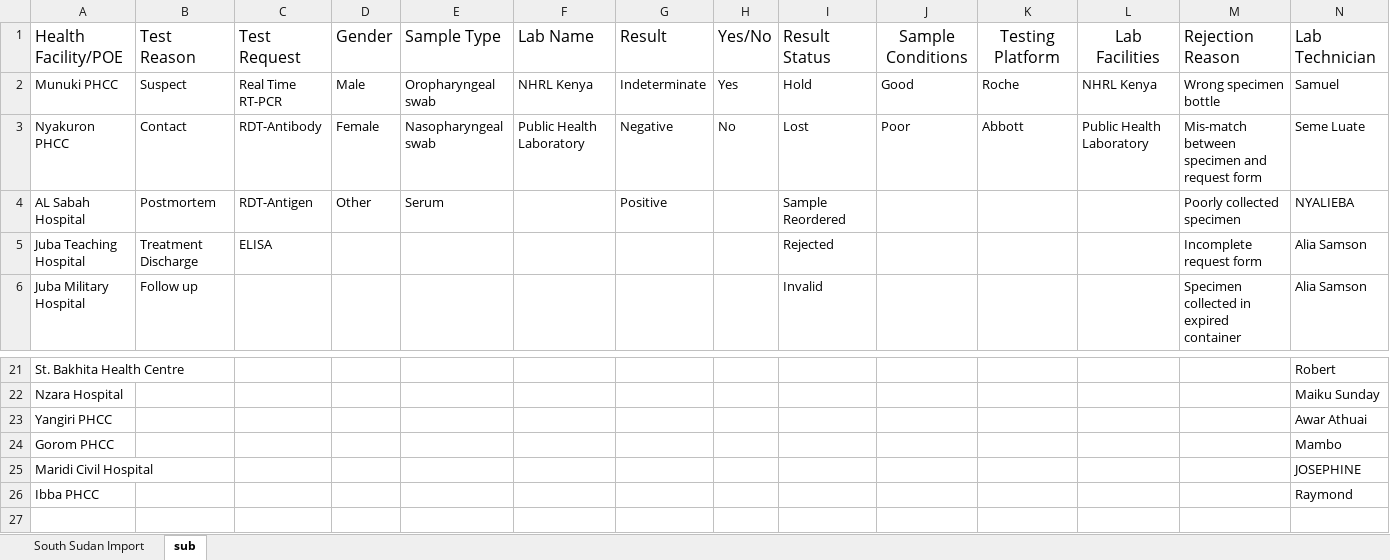
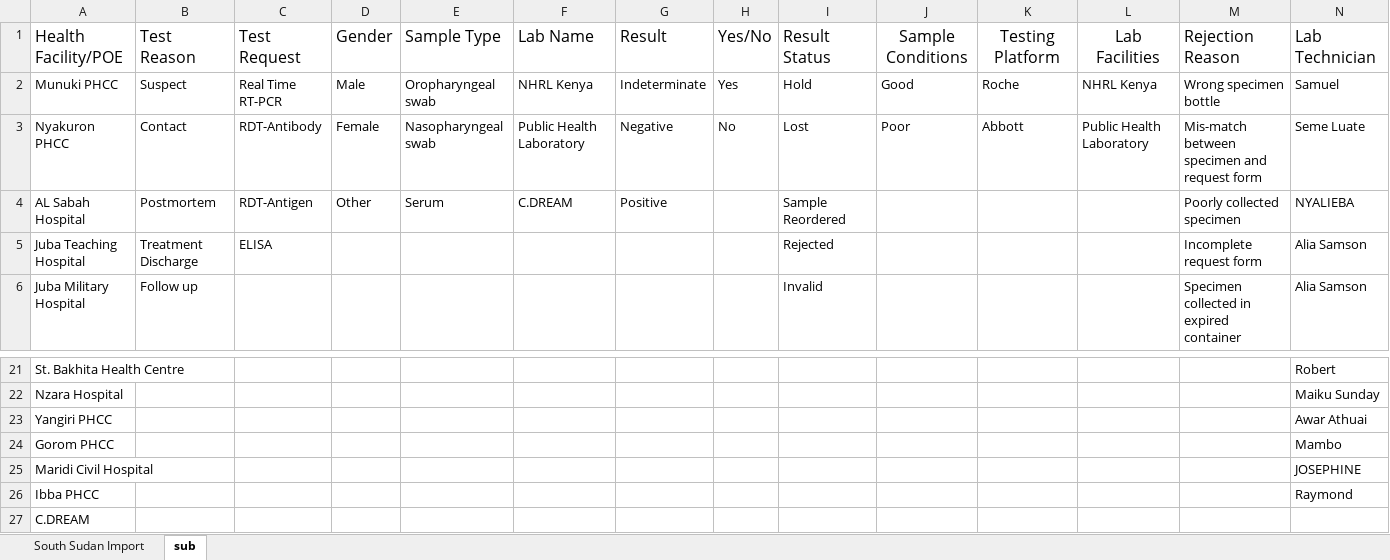
Before and after one commit to deforay/vlsm, an Excel workbook: files/covid-19/1/Covid19_Bulk_Import_Excel_Format.xlsx, sheet sub, drawn as a sheet; only a part is shown, gaps mark what is left out; values as stored, in another font and other column widths than the file's, no borders; rows hold the shown columns only; the diff names each change by its address in the sheet, - before the commit and + after, or states it on an @@ line.

```diff
--- a/files/covid-19/1/Covid19_Bulk_Import_Excel_Format.xlsx (sheet sub)
+++ b/files/covid-19/1/Covid19_Bulk_Import_Excel_Format.xlsx (sheet sub)
-F4: (empty)
+F4: C.DREAM
+row 27: C.DREAM
```
Also changed, not shown: sheet South Sudan Import, 1 other file.
